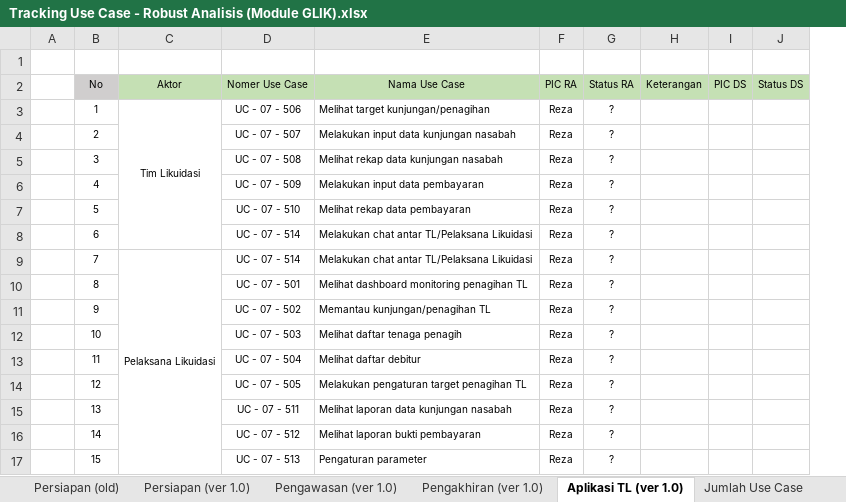
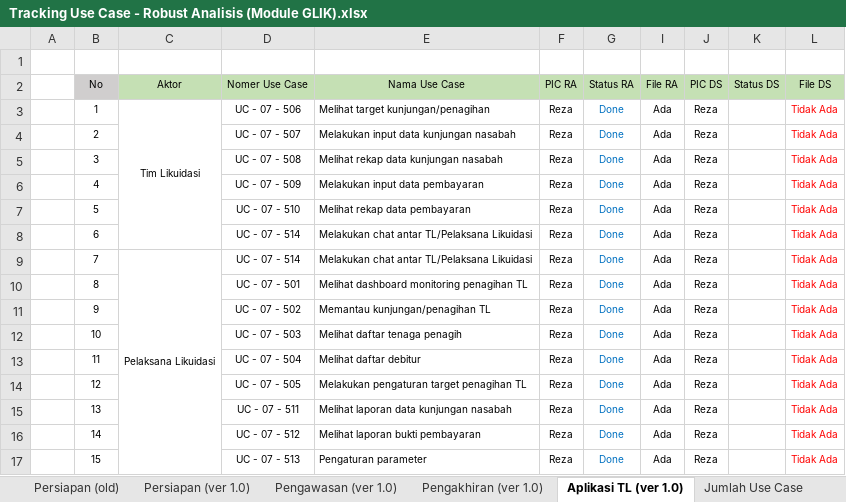
Before and after one commit to reshafahlevi/GLIK-DM, an Excel workbook: Robust Analisis - Likuidasi/Tracking Use Case - Robust Analisis (Module GLIK).xlsx, sheet Aplikasi TL (ver 1.0), drawn as a sheet; values as stored, in another font and other column widths than the file's, no borders; removed rows and columns are numbered as before the commit, all else as after; the diff names each change by its address in the sheet, - before the commit and + after, or states it on an @@ line.

```diff
--- a/Robust Analisis - Likuidasi/Tracking Use Case - Robust Analisis (Module GLIK).xlsx (sheet Aplikasi TL (ver 1.0))
+++ b/Robust Analisis - Likuidasi/Tracking Use Case - Robust Analisis (Module GLIK).xlsx (sheet Aplikasi TL (ver 1.0))
@@ column H (Keterangan) hidden, empty @@
+column I (File RA), rows 3-17: all Ada
+column L (File DS), rows 3-17: all Tidak Ada
-G3:G17 (Status RA): ?
+G3:G17 (Status RA): Done
-G3:G17 text colour: black
+G3:G17 text colour: #0070C0
-J3:J17 (PIC DS): (empty)
+J3:J17 (PIC DS): Reza
```
Also changed, not shown: sheet Jumlah Use Case, sheet Pengakhiran (ver 1.0), sheet Persiapan (ver 1.0), sheet Pengawasan (ver 1.0), hidden cells, 4 other files.
